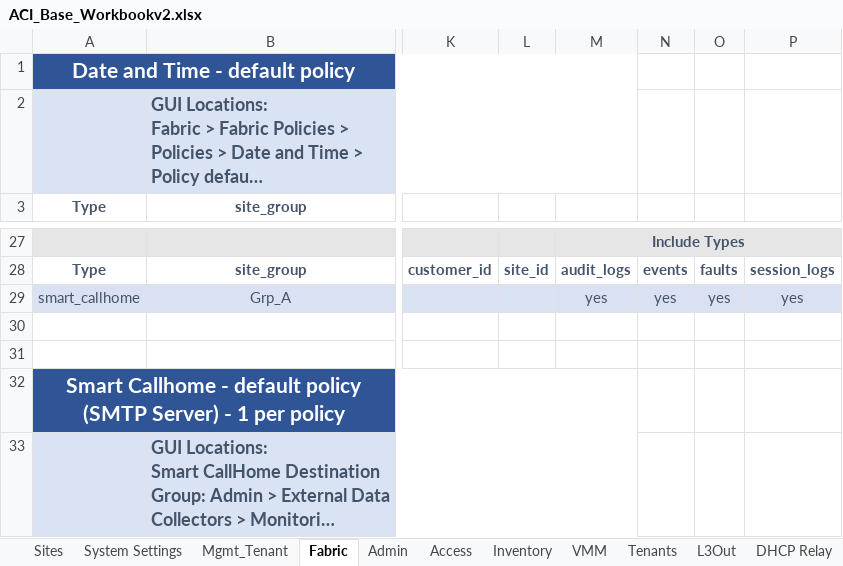
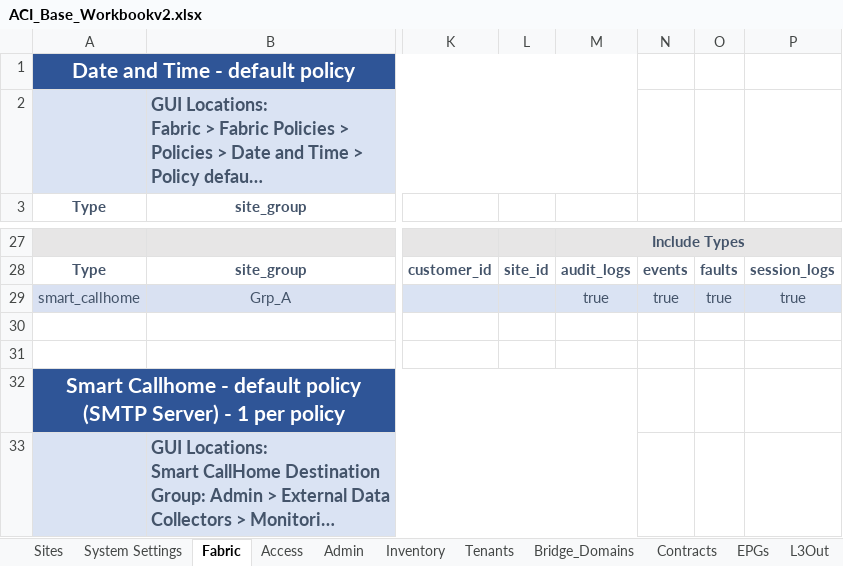
Before and after one commit to scotttyso/iac-easy-aci, an Excel workbook: ACI_Base_Workbookv2.xlsx, sheet Fabric, drawn as a sheet; only a part is shown, gaps mark what is left out; long unchanged cells end in …; values as stored, in another font and other column widths than the file's, no borders; the diff covers the shown part only; the diff names each change by its address in the sheet, - before the commit and + after, or states it on an @@ line.

```diff
--- a/ACI_Base_Workbookv2.xlsx (sheet Fabric)
+++ b/ACI_Base_Workbookv2.xlsx (sheet Fabric)
-sheet tab: Mgmt_Tenant
-sheet tab: VMM
-sheet tab: DHCP Relay
@@ sheet tab order changed: Sites | System Settings | Fabric | Access | Admin | Inventory | Tenants | Bridge_Domains | Contracts | EPGs | L3Out @@
-M29: yes
+M29: true
-N29: yes
+N29: true
-O29: yes
+O29: true
-P29: yes
+P29: true
```
Also changed, not shown: 2 added rows, 2 removed rows and 21 edited cells elsewhere in this sheet, sheet Network Policies, sheet Contracts, sheet Bridge_Domains, sheet L3Out, sheet Tenants, sheet EPGs, 2 more sheets, 9 other files.
